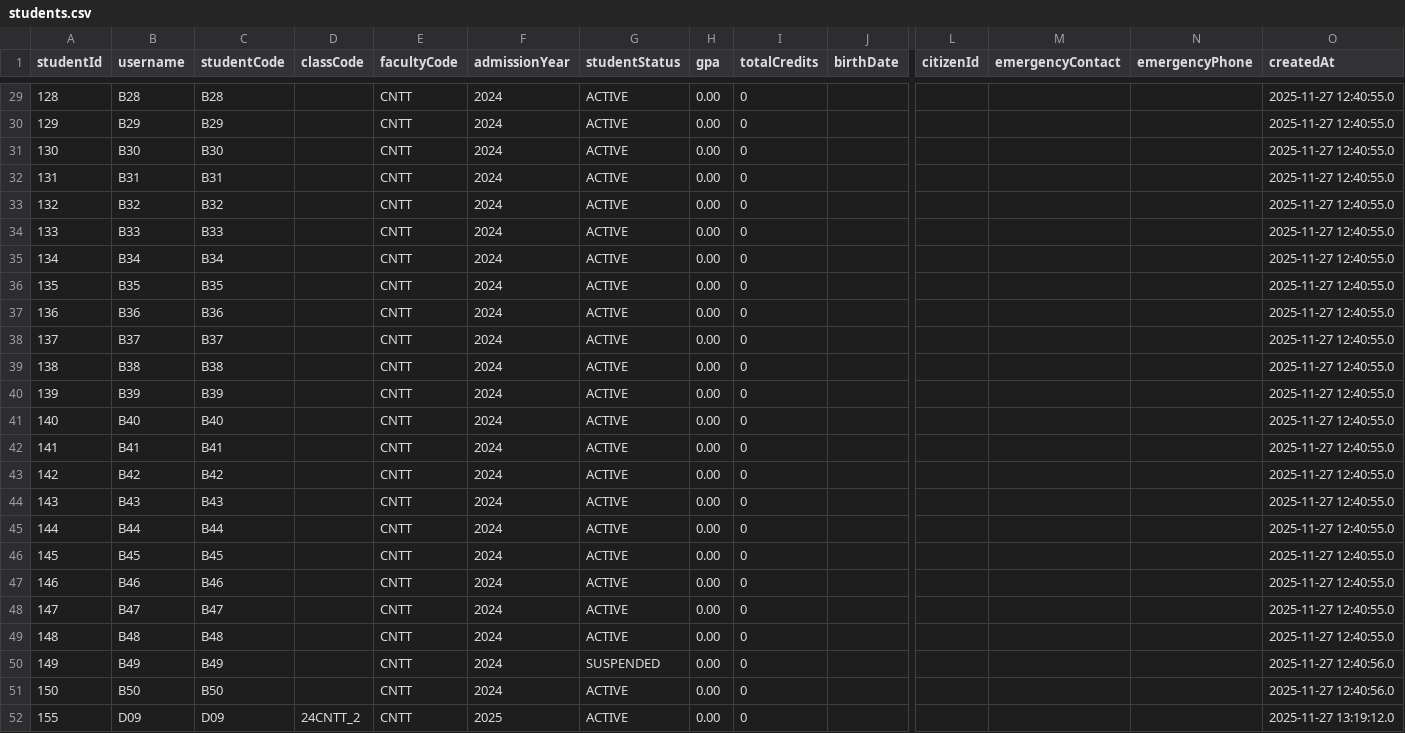
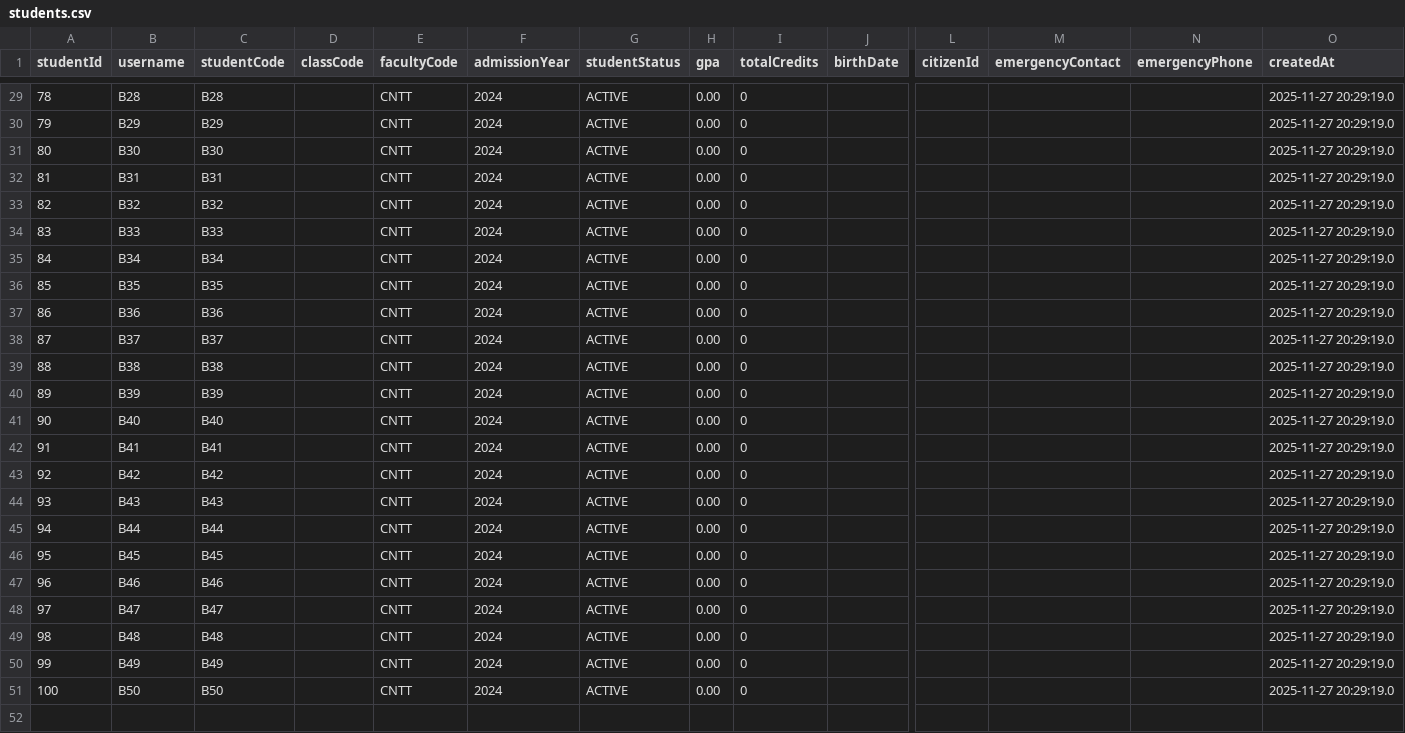
Before and after one commit to vcongggggg/PBL4, a CSV file: data/csv/students.csv, drawn as a sheet; only a part is shown, gaps mark what is left out; rows hold the shown columns only; the diff covers the shown part only; the diff names each change by its address in the sheet, - before the commit and + after, or states it on an @@ line.

```diff
--- a/data/csv/students.csv
+++ b/data/csv/students.csv
@@ column A (studentId) renumbered between rows 2 and 51 @@
-O29:O49 (createdAt): 2025-11-27 12:40:55.0
+O29:O49 (createdAt): 2025-11-27 20:29:19.0
-G50 (studentStatus): SUSPENDED
+G50 (studentStatus): ACTIVE
-O50:O51 (createdAt): 2025-11-27 12:40:56.0
+O50:O51 (createdAt): 2025-11-27 20:29:19.0
-row 52: 155 | D09 | D09 | 24CNTT_2 | CNTT | 2025 | ACTIVE | 0.00 | 0 |  |  |  |  | 2025-11-27 13:19:12.0
```
Also changed, not shown: 27 edited cells elsewhere in this file, data/csv/course_registrations.csv, data/csv/courses.csv, 20 other files.
